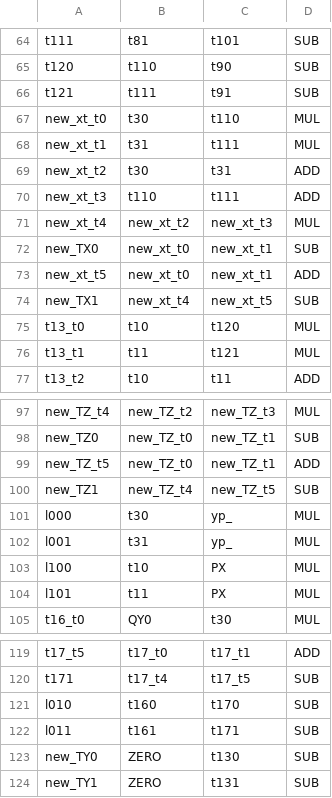
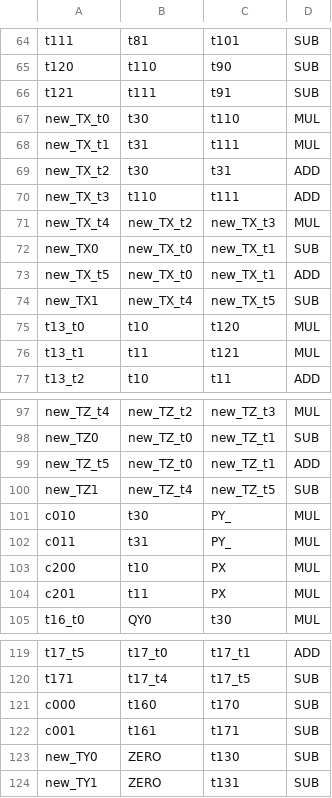
Before and after one commit to wtrgjadmw/pairing_automation_design2, a CSV file: bls12-381/csv/PADD.csv, drawn as a sheet; only a part is shown, gaps mark what is left out.

```diff
--- a/bls12-381/csv/PADD.csv
+++ b/bls12-381/csv/PADD.csv
@@ -66,10 +66,10 @@ t120,t110,t90,SUB
 t121,t111,t91,SUB
-new_xt_t0,t30,t110,MUL
-new_xt_t1,t31,t111,MUL
-new_xt_t2,t30,t31,ADD
-new_xt_t3,t110,t111,ADD
-new_xt_t4,new_xt_t2,new_xt_t3,MUL
-new_TX0,new_xt_t0,new_xt_t1,SUB
-new_xt_t5,new_xt_t0,new_xt_t1,ADD
-new_TX1,new_xt_t4,new_xt_t5,SUB
+new_TX_t0,t30,t110,MUL
+new_TX_t1,t31,t111,MUL
+new_TX_t2,t30,t31,ADD
+new_TX_t3,t110,t111,ADD
+new_TX_t4,new_TX_t2,new_TX_t3,MUL
+new_TX0,new_TX_t0,new_TX_t1,SUB
+new_TX_t5,new_TX_t0,new_TX_t1,ADD
+new_TX1,new_TX_t4,new_TX_t5,SUB
 t13_t0,t10,t120,MUL
@@ -100,6 +100,6 @@ new_TZ_t5,new_TZ_t0,new_TZ_t1,ADD
 new_TZ1,new_TZ_t4,new_TZ_t5,SUB
-l000,t30,yp_,MUL
-l001,t31,yp_,MUL
-l100,t10,PX,MUL
-l101,t11,PX,MUL
+c010,t30,PY_,MUL
+c011,t31,PY_,MUL
+c200,t10,PX,MUL
+c201,t11,PX,MUL
 t16_t0,QY0,t30,MUL
@@ -120,4 +120,4 @@ t17_t5,t17_t0,t17_t1,ADD
 t171,t17_t4,t17_t5,SUB
-l010,t160,t170,SUB
-l011,t161,t171,SUB
+c000,t160,t170,SUB
+c001,t161,t171,SUB
 new_TY0,ZERO,t130,SUB
```
Also changed, not shown: bls12-381/csv/PDBL.csv, csv/bls12/P446/PADD.csv, 27 other files.
